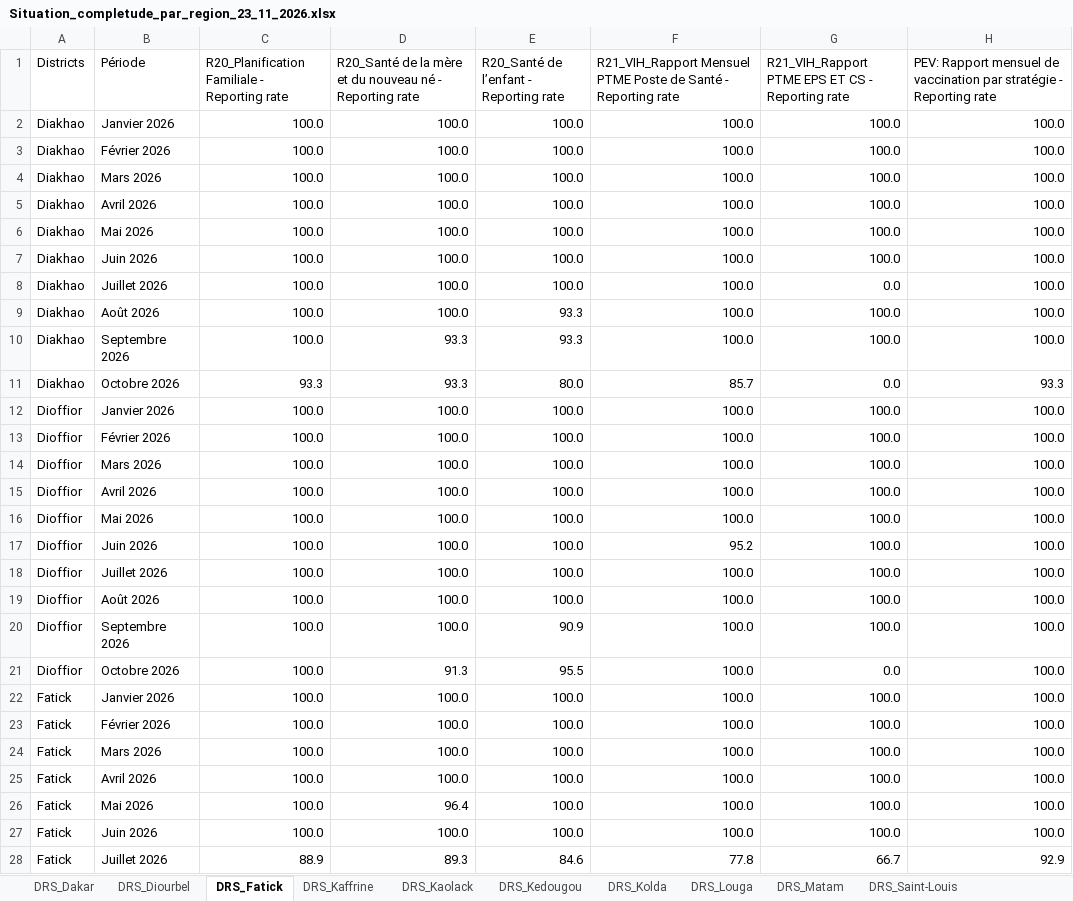
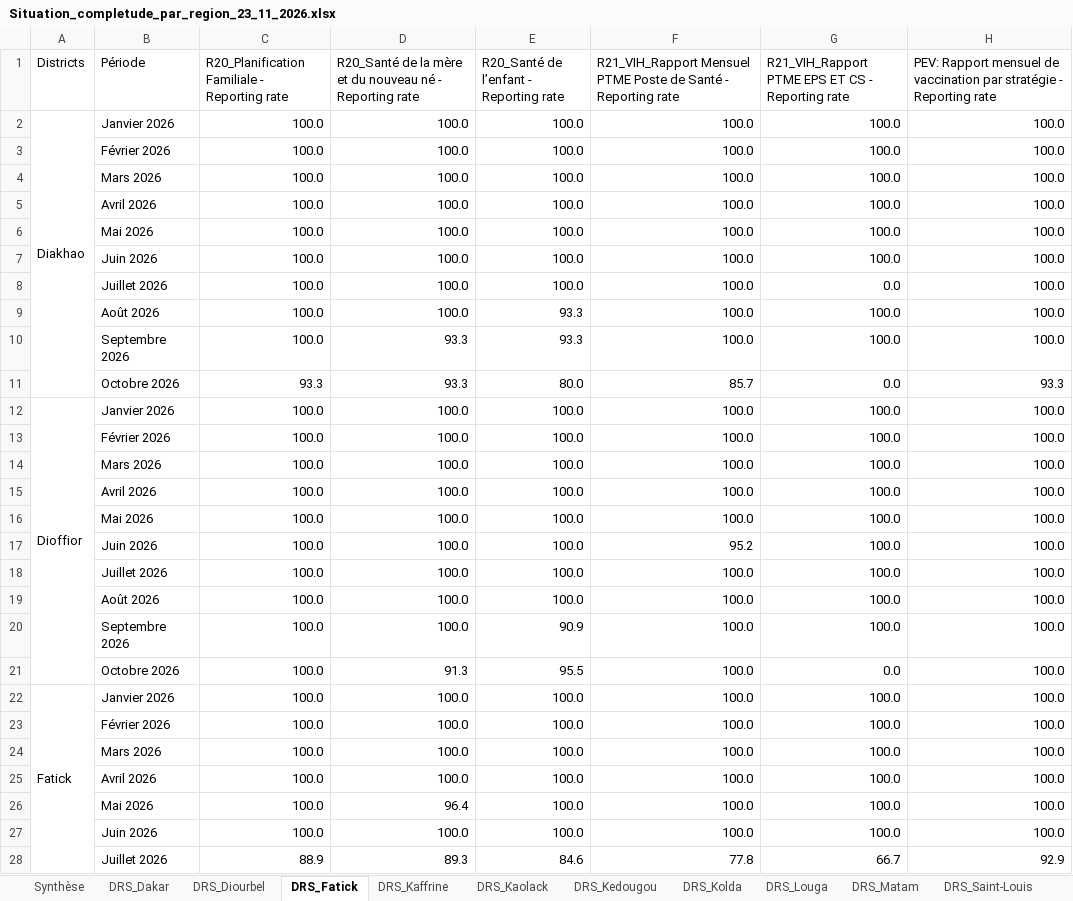
Before and after one commit to frandrone07-cmyk/Extraction_hebdo, an Excel workbook: data/exports/Situation_completude_par_region_23_11_2026.xlsx, sheet DRS_Fatick, drawn as a sheet; only a part is shown; values as stored, in another font and other column widths than the file's, no cell formats; the diff covers the shown part only; the diff names each change by its address in the sheet, - before the commit and + after, or states it on an @@ line.

```diff
--- a/data/exports/Situation_completude_par_region_23_11_2026.xlsx (sheet DRS_Fatick)
+++ b/data/exports/Situation_completude_par_region_23_11_2026.xlsx (sheet DRS_Fatick)
+sheet tab: Synthèse
+A2:A11 merged
-A3:A11 (Districts): Diakhao
+A3:A11 (Districts): (empty)
+A12:A21 merged
-A13:A21 (Districts): Dioffior
+A13:A21 (Districts): (empty)
+A22:A31 merged
-A23:A28 (Districts): Fatick
+A23:A28 (Districts): (empty)
```
Also changed, not shown: 48 edited cells and merged cells elsewhere in this sheet, sheet DRS_Dakar, sheet DRS_Thies, sheet DRS_Louga, sheet DRS_Tambacounda, sheet DRS_Saint-Louis, sheet DRS_Ziguinchor, 7 more sheets, cell formats, 11 other files.
